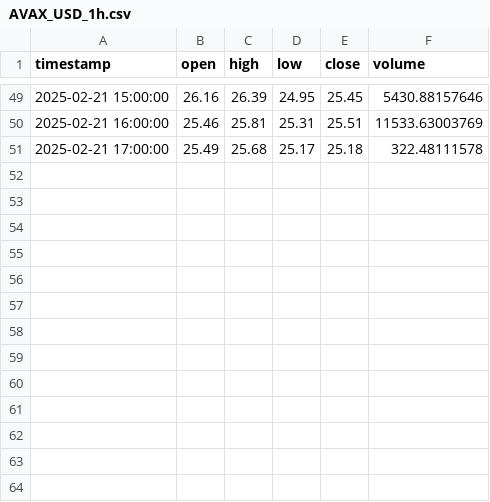
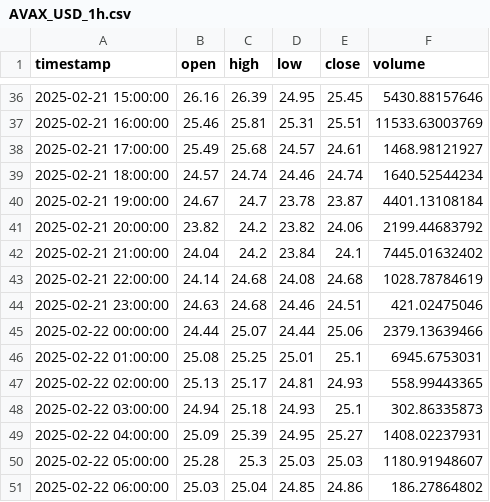
Before and after one commit to TechsNtheCity940/Grok_crypto_bot, a CSV file: data/historical/AVAX_USD_1h.csv, drawn as a sheet; only a part is shown, gaps mark what is left out; the diff covers the shown part only.

```diff
--- a/data/historical/AVAX_USD_1h.csv
+++ b/data/historical/AVAX_USD_1h.csv
@@ -50,2 +37,15 @@ timestamp,open,high,low,close,volume
 2025-02-21 16:00:00,25.46,25.81,25.31,25.51,11533.63003769
-2025-02-21 17:00:00,25.49,25.68,25.17,25.18,322.48111578
+2025-02-21 17:00:00,25.49,25.68,24.57,24.61,1468.98121927
+2025-02-21 18:00:00,24.57,24.74,24.46,24.74,1640.52544234
+2025-02-21 19:00:00,24.67,24.7,23.78,23.87,4401.13108184
+2025-02-21 20:00:00,23.82,24.2,23.82,24.06,2199.44683792
+2025-02-21 21:00:00,24.04,24.2,23.84,24.1,7445.01632402
+2025-02-21 22:00:00,24.14,24.68,24.08,24.68,1028.78784619
+2025-02-21 23:00:00,24.63,24.68,24.46,24.51,421.02475046
+2025-02-22 00:00:00,24.44,25.07,24.44,25.06,2379.13639466
+2025-02-22 01:00:00,25.08,25.25,25.01,25.1,6945.6753031
+2025-02-22 02:00:00,25.13,25.17,24.81,24.93,558.99443365
+2025-02-22 03:00:00,24.94,25.18,24.93,25.1,302.86335873
+2025-02-22 04:00:00,25.09,25.39,24.95,25.27,1408.02237931
+2025-02-22 05:00:00,25.28,25.3,25.03,25.03,1180.91948607
+2025-02-22 06:00:00,25.03,25.04,24.85,24.86,186.27864802
```
Also changed, not shown: 13 removed rows elsewhere in this file, data/historical/BTC_USD_1h.csv, data/historical/STX_USD_1h.csv, 6 other files.
